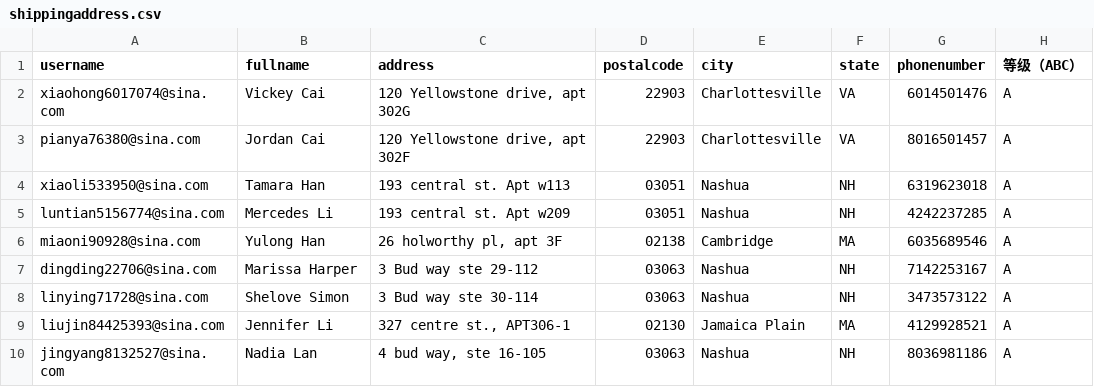
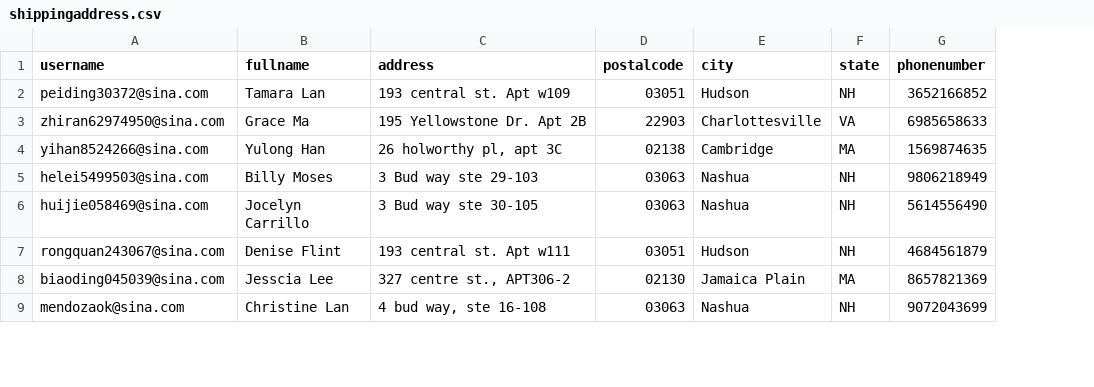
Before and after one commit to czds68/AmazonBuy, a CSV file: amazonbuy_database/shippingaddress.csv, drawn as a sheet; only a part is shown; removed rows and columns are numbered as before the commit, all else as after; the diff covers the shown part only; the diff names each change by its address in the sheet, - before the commit and + after, or states it on an @@ line.

```diff
--- a/amazonbuy_database/shippingaddress.csv
+++ b/amazonbuy_database/shippingaddress.csv
-column H (等级（ABC）), row 2: A; rows 6-10: all A
+row 2: peiding30372@sina.com | Tamara Lan | 193 central st. Apt w109 | 03051 | Hudson | NH | 3652166852
-A3 (username): xiaohong6017074@sina.com
+A3 (username): zhiran62974950@sina.com
-B3 (fullname): Vickey Cai
+B3 (fullname): Grace Ma
-C3 (address): 120 Yellowstone drive, apt 302G
+C3 (address): 195 Yellowstone Dr. Apt 2B
-G3 (phonenumber): 6014501476
+G3 (phonenumber): 6985658633
-row 3: pianya76380@sina.com | Jordan Cai | 120 Yellowstone drive, apt 302F | 22903 | Charlottesville | VA | 8016501457 | A
-row 4: xiaoli533950@sina.com | Tamara Han | 193 central st. Apt w113 | 03051 | Nashua | NH | 6319623018 | A
-row 5: luntian5156774@sina.com | Mercedes Li | 193 central st. Apt w209 | 03051 | Nashua | NH | 4242237285 | A
-A4 (username): miaoni90928@sina.com
+A4 (username): yihan8524266@sina.com
-C4 (address): 26 holworthy pl, apt 3F
+C4 (address): 26 holworthy pl, apt 3C
-G4 (phonenumber): 6035689546
+G4 (phonenumber): 1569874635
-A5 (username): dingding22706@sina.com
+A5 (username): helei5499503@sina.com
-B5 (fullname): Marissa Harper
+B5 (fullname): Billy Moses
-C5 (address): 3 Bud way ste 29-112
+C5 (address): 3 Bud way ste 29-103
-G5 (phonenumber): 7142253167
+G5 (phonenumber): 9806218949
-A6 (username): linying71728@sina.com
+A6 (username): huijie058469@sina.com
-B6 (fullname): Shelove Simon
+B6 (fullname): Jocelyn Carrillo
-C6 (address): 3 Bud way ste 30-114
+C6 (address): 3 Bud way ste 30-105
-G6 (phonenumber): 3473573122
+G6 (phonenumber): 5614556490
+row 7: rongquan243067@sina.com | Denise Flint | 193 central st. Apt w111 | 03051 | Hudson | NH | 4684561879
-A8 (username): liujin84425393@sina.com
+A8 (username): biaoding045039@sina.com
-B8 (fullname): Jennifer Li
+B8 (fullname): Jesscia Lee
-C8 (address): 327 centre st., APT306-1
+C8 (address): 327 centre st., APT306-2
-G8 (phonenumber): 4129928521
+G8 (phonenumber): 8657821369
-A9 (username): jingyang8132527@sina.com
+A9 (username): mendozaok@sina.com
-B9 (fullname): Nadia Lan
+B9 (fullname): Christine Lan
-C9 (address): 4 bud way, ste 16-105
+C9 (address): 4 bud way, ste 16-108
-G9 (phonenumber): 8036981186
+G9 (phonenumber): 9072043699
```
Also changed, not shown: 2 added rows, 6 removed rows and 21 edited cells elsewhere in this file, amazonbuy_database/Finance.csv, amazonbuy_database/ordertask.csv, 5 other files.
